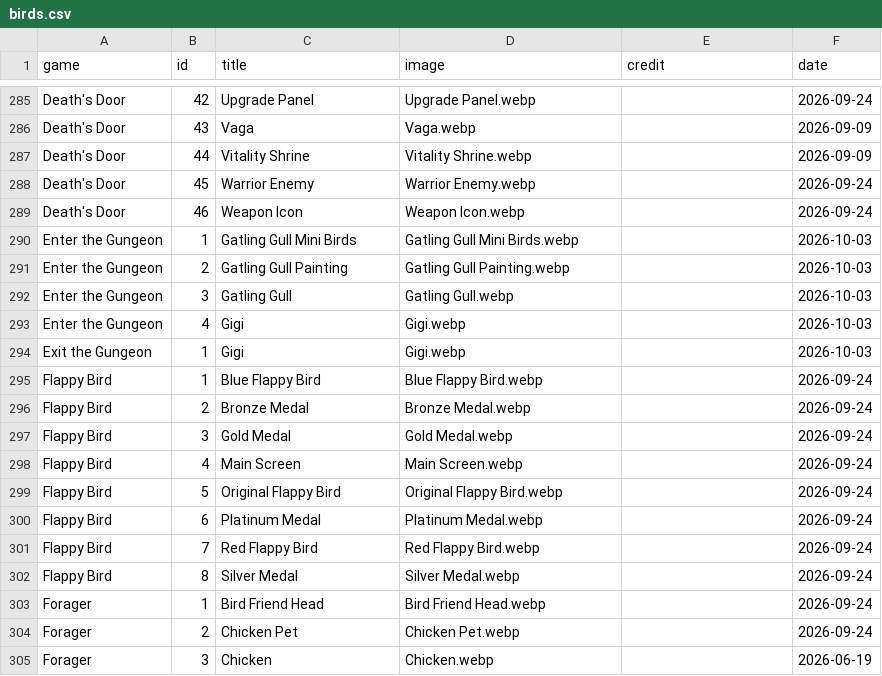
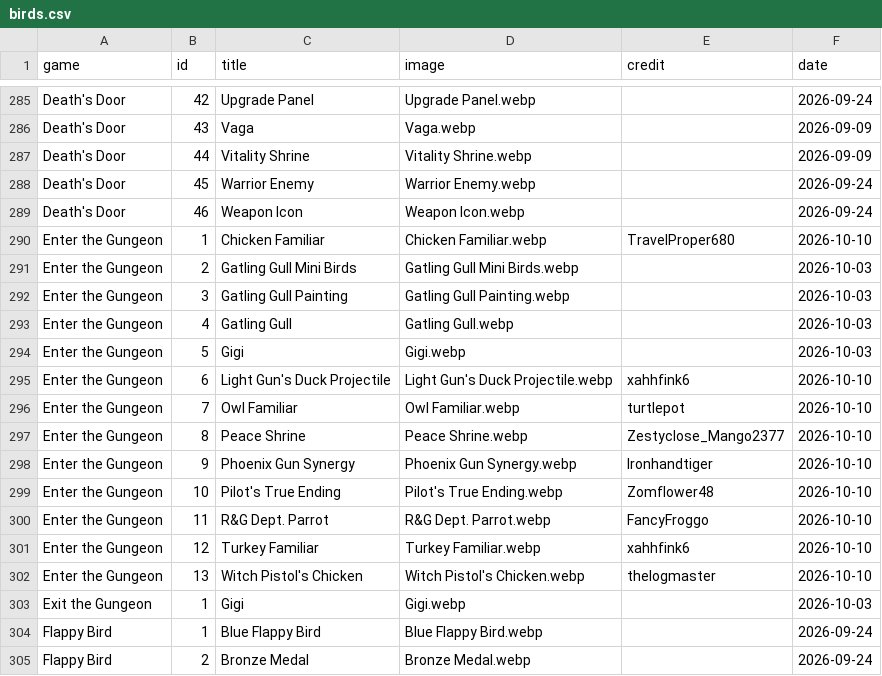
Before and after one commit to SoluneIrl/TheAvianAtlas, a CSV file: Data/birds.csv, drawn as a sheet; only a part is shown, gaps mark what is left out; the shorter side is filled out with more unchanged rows; the diff covers the shown part only.

```diff
--- a/Data/birds.csv
+++ b/Data/birds.csv
@@ -289,6 +289,15 @@ Death's Door,45,Warrior Enemy,Warrior Enemy.webp,,2026-09-24
 Death's Door,46,Weapon Icon,Weapon Icon.webp,,2026-09-24
-Enter the Gungeon,1,Gatling Gull Mini Birds,Gatling Gull Mini Birds.webp,,2026-10-03
-Enter the Gungeon,2,Gatling Gull Painting,Gatling Gull Painting.webp,,2026-10-03
-Enter the Gungeon,3,Gatling Gull,Gatling Gull.webp,,2026-10-03
-Enter the Gungeon,4,Gigi,Gigi.webp,,2026-10-03
+Enter the Gungeon,1,Chicken Familiar,Chicken Familiar.webp,TravelProper680,2026-10-10
+Enter the Gungeon,2,Gatling Gull Mini Birds,Gatling Gull Mini Birds.webp,,2026-10-03
+Enter the Gungeon,3,Gatling Gull Painting,Gatling Gull Painting.webp,,2026-10-03
+Enter the Gungeon,4,Gatling Gull,Gatling Gull.webp,,2026-10-03
+Enter the Gungeon,5,Gigi,Gigi.webp,,2026-10-03
+Enter the Gungeon,6,Light Gun's Duck Projectile,Light Gun's Duck Projectile.webp,xahhfink6,2026-10-10
+Enter the Gungeon,7,Owl Familiar,Owl Familiar.webp,turtlepot,2026-10-10
+Enter the Gungeon,8,Peace Shrine,Peace Shrine.webp,Zestyclose_Mango2377,2026-10-10
+Enter the Gungeon,9,Phoenix Gun Synergy,Phoenix Gun Synergy.webp,Ironhandtiger,2026-10-10
+Enter the Gungeon,10,Pilot's True Ending,Pilot's True Ending.webp,Zomflower48,2026-10-10
+Enter the Gungeon,11,R&G Dept. Parrot,R&G Dept. Parrot.webp,FancyFroggo,2026-10-10
+Enter the Gungeon,12,Turkey Familiar,Turkey Familiar.webp,xahhfink6,2026-10-10
+Enter the Gungeon,13,Witch Pistol's Chicken,Witch Pistol's Chicken.webp,thelogmaster,2026-10-10
 Exit the Gungeon,1,Gigi,Gigi.webp,,2026-10-03
```
Also changed, not shown: 1 added row and 19 edited cells elsewhere in this file, 20 other files.
